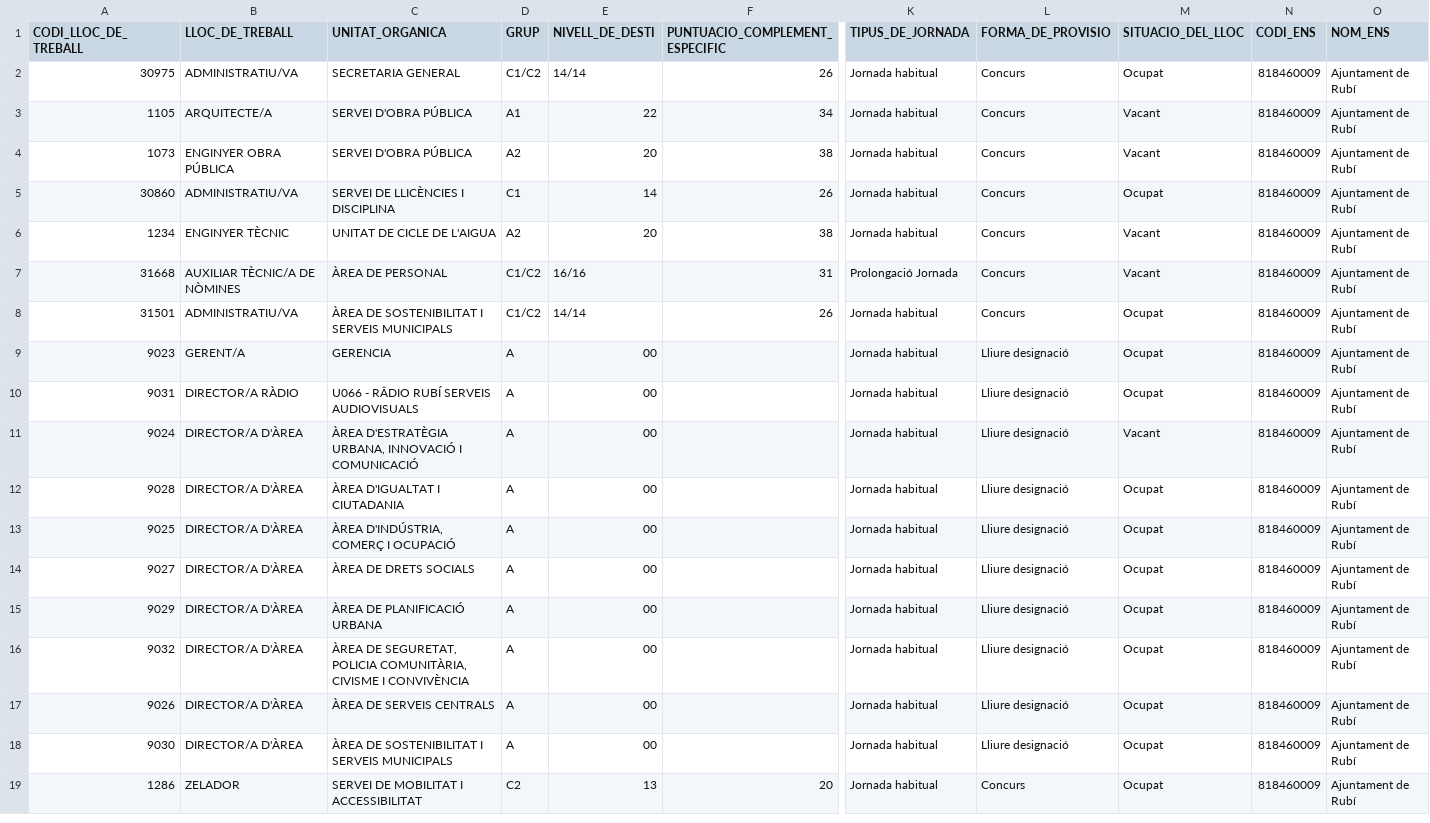
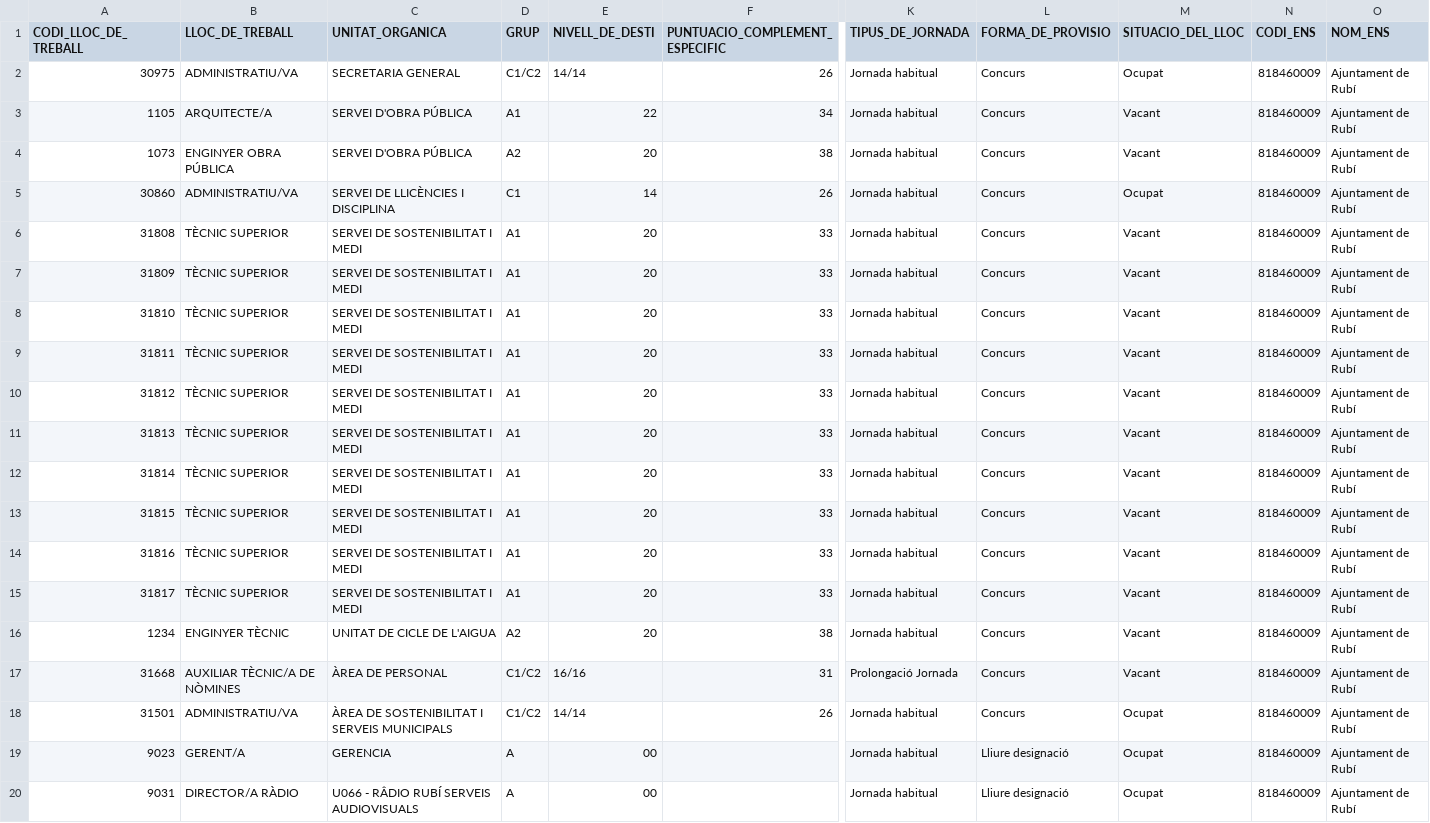
Before and after one commit to ajrubi/opendata, a CSV file: datasets/csv/public_rlt.csv, drawn as a sheet; only a part is shown, gaps mark what is left out; the shorter side is filled out with more unchanged rows; rows hold the shown columns only; the diff names each change by its address in the sheet, - before the commit and + after, or states it on an @@ line.

Commit message:
Pujada dels datasets en data 03-10-2025

```diff
--- a/datasets/csv/public_rlt.csv
+++ b/datasets/csv/public_rlt.csv
+row 6: 31808 | TÈCNIC SUPERIOR | SERVEI DE SOSTENIBILITAT I MEDI | A1 | 20 | 33 | Jornada habitual | Concurs | Vacant | 818460009 | Ajuntament de Rubí
+row 7: 31809 | TÈCNIC SUPERIOR | SERVEI DE SOSTENIBILITAT I MEDI | A1 | 20 | 33 | Jornada habitual | Concurs | Vacant | 818460009 | Ajuntament de Rubí
+row 8: 31810 | TÈCNIC SUPERIOR | SERVEI DE SOSTENIBILITAT I MEDI | A1 | 20 | 33 | Jornada habitual | Concurs | Vacant | 818460009 | Ajuntament de Rubí
+row 9: 31811 | TÈCNIC SUPERIOR | SERVEI DE SOSTENIBILITAT I MEDI | A1 | 20 | 33 | Jornada habitual | Concurs | Vacant | 818460009 | Ajuntament de Rubí
+row 10: 31812 | TÈCNIC SUPERIOR | SERVEI DE SOSTENIBILITAT I MEDI | A1 | 20 | 33 | Jornada habitual | Concurs | Vacant | 818460009 | Ajuntament de Rubí
+row 11: 31813 | TÈCNIC SUPERIOR | SERVEI DE SOSTENIBILITAT I MEDI | A1 | 20 | 33 | Jornada habitual | Concurs | Vacant | 818460009 | Ajuntament de Rubí
+row 12: 31814 | TÈCNIC SUPERIOR | SERVEI DE SOSTENIBILITAT I MEDI | A1 | 20 | 33 | Jornada habitual | Concurs | Vacant | 818460009 | Ajuntament de Rubí
+row 13: 31815 | TÈCNIC SUPERIOR | SERVEI DE SOSTENIBILITAT I MEDI | A1 | 20 | 33 | Jornada habitual | Concurs | Vacant | 818460009 | Ajuntament de Rubí
+row 14: 31816 | TÈCNIC SUPERIOR | SERVEI DE SOSTENIBILITAT I MEDI | A1 | 20 | 33 | Jornada habitual | Concurs | Vacant | 818460009 | Ajuntament de Rubí
+row 15: 31817 | TÈCNIC SUPERIOR | SERVEI DE SOSTENIBILITAT I MEDI | A1 | 20 | 33 | Jornada habitual | Concurs | Vacant | 818460009 | Ajuntament de Rubí
```
Also changed, not shown: datasets/csv/economia_despeses_institucionals.csv, datasets/csv/economia_pressupost_ingressos.csv, 13 other files.
